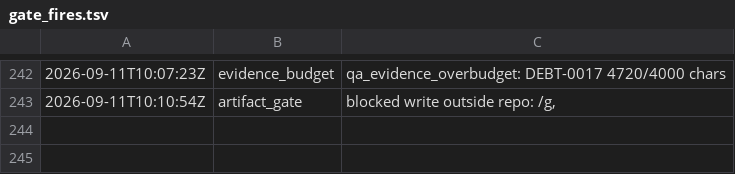
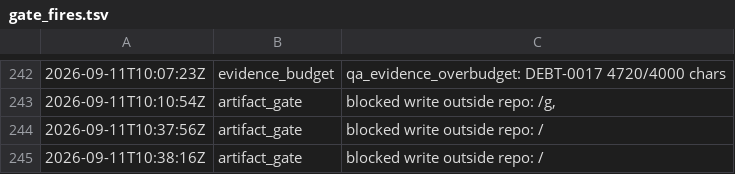
Before and after one commit to kblabsths/KPop-Social-Admin, a TSV file: agenticflow/tracker/gate_fires.tsv, drawn as a sheet; only a part is shown, gaps mark what is left out; the diff names each change by its address in the sheet, - before the commit and + after, or states it on an @@ line.

```diff
--- a/agenticflow/tracker/gate_fires.tsv
+++ b/agenticflow/tracker/gate_fires.tsv
+row 244: 2026-09-11T10:37:56Z | artifact_gate | blocked write outside repo: /
+row 245: 2026-09-11T10:38:16Z | artifact_gate | blocked write outside repo: /
```
Also changed, not shown: 7 other files.
